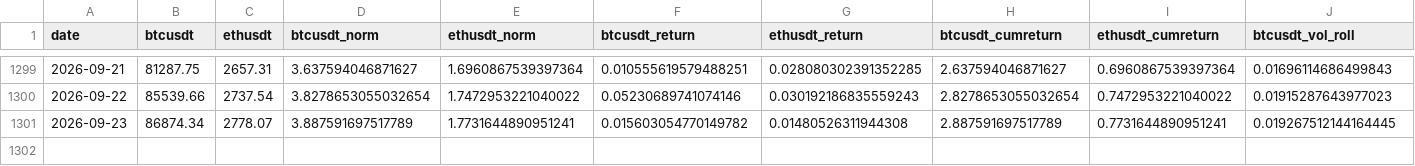
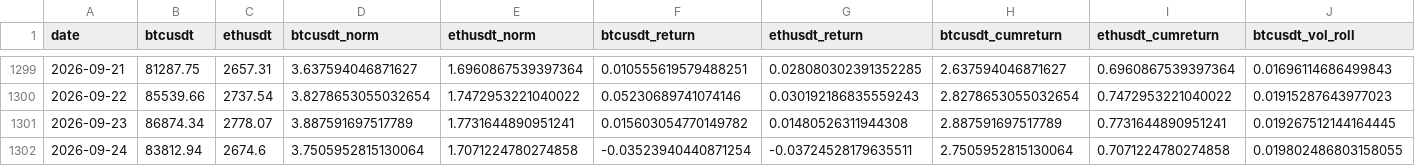
Before and after one commit to diegomn16/Crypto_dashboard, a CSV file: data/processed/Joint_features.csv, drawn as a sheet; only a part is shown, gaps mark what is left out; rows hold the shown columns only; the diff names each change by its address in the sheet, - before the commit and + after, or states it on an @@ line.

```diff
--- a/data/processed/Joint_features.csv
+++ b/data/processed/Joint_features.csv
+row 1302: 2026-09-24 | 83812.94 | 2674.6 | 3.7505952815130064 | 1.7071224780274858 | -0.03523940440871254 | -0.03724528179635511 | 2.7505952815130064 | 0.7071224780274858 | 0.019802486803158055
```
